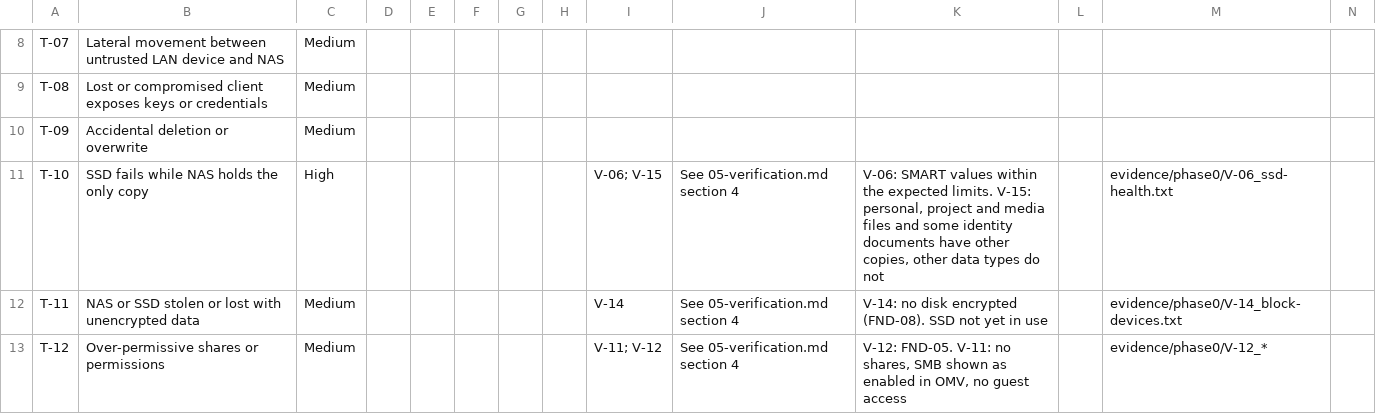
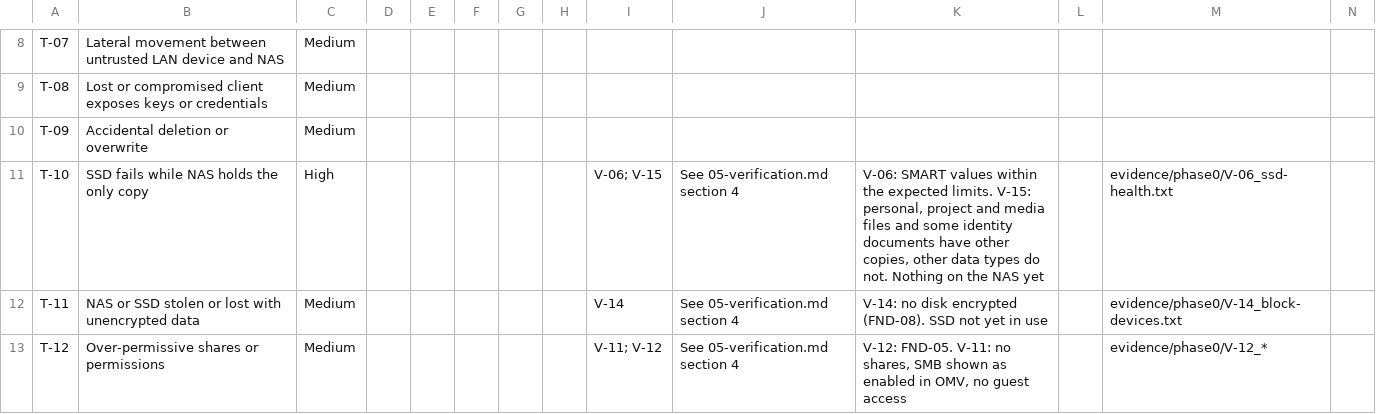
Before and after one commit to WillDoesDevelopment2/NAS-Hardening-project, a CSV file: traceability/requirements-matrix.csv, drawn as a sheet; only a part is shown, gaps mark what is left out.

```diff
--- a/traceability/requirements-matrix.csv
+++ b/traceability/requirements-matrix.csv
@@ -10,3 +10,3 @@ T-08,Lost or compromised client exposes keys or credentials,Medium,,,,,,,,,,,
 T-09,Accidental deletion or overwrite,Medium,,,,,,,,,,,
-T-10,SSD fails while NAS holds the only copy,High,,,,,,V-06; V-15,See 05-verification.md section 4,"V-06: SMART values within the expected limits. V-15: personal, project and media files and some identity documents have other copies, other data types do not",,evidence/phase0/V-06_ssd-health.txt,
+T-10,SSD fails while NAS holds the only copy,High,,,,,,V-06; V-15,See 05-verification.md section 4,"V-06: SMART values within the expected limits. V-15: personal, project and media files and some identity documents have other copies, other data types do not. Nothing on the NAS yet",,evidence/phase0/V-06_ssd-health.txt,
 T-11,NAS or SSD stolen or lost with unencrypted data,Medium,,,,,,V-14,See 05-verification.md section 4,V-14: no disk encrypted (FND-08). SSD not yet in use,,evidence/phase0/V-14_block-devices.txt,
```
Also changed, not shown: 2 other files.
